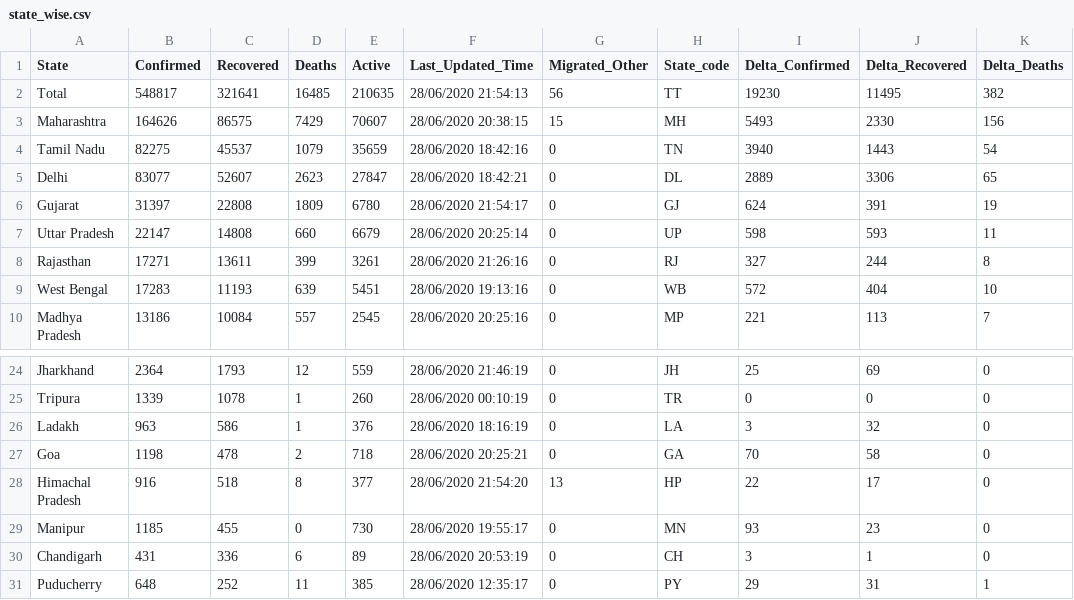
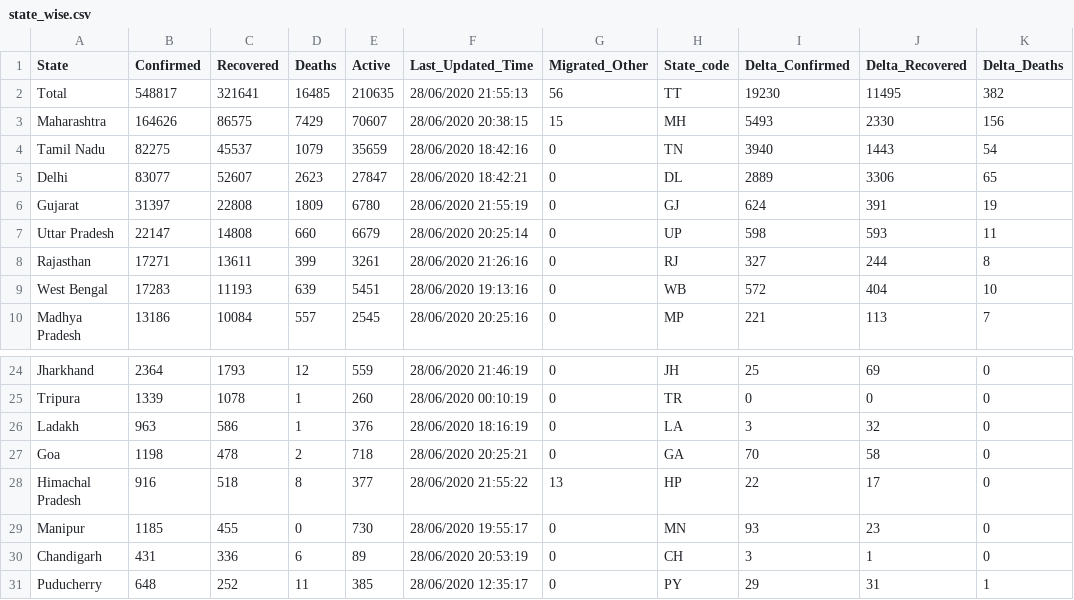
Before and after one commit to mohan083/api, a CSV file: csv/2020-06-28/state_wise.csv, drawn as a sheet; only a part is shown, gaps mark what is left out; the diff names each change by its address in the sheet, - before the commit and + after, or states it on an @@ line.

```diff
--- a/csv/2020-06-28/state_wise.csv
+++ b/csv/2020-06-28/state_wise.csv
-F2 (Last_Updated_Time): 28/06/2020 21:54:13
+F2 (Last_Updated_Time): 28/06/2020 21:55:13
-F6 (Last_Updated_Time): 28/06/2020 21:54:17
+F6 (Last_Updated_Time): 28/06/2020 21:55:19
-F28 (Last_Updated_Time): 28/06/2020 21:54:20
+F28 (Last_Updated_Time): 28/06/2020 21:55:22
```
Also changed, not shown: csv/2020-06-28/district_testing.csv, csv/latest/district_testing.csv, 9 other files.
